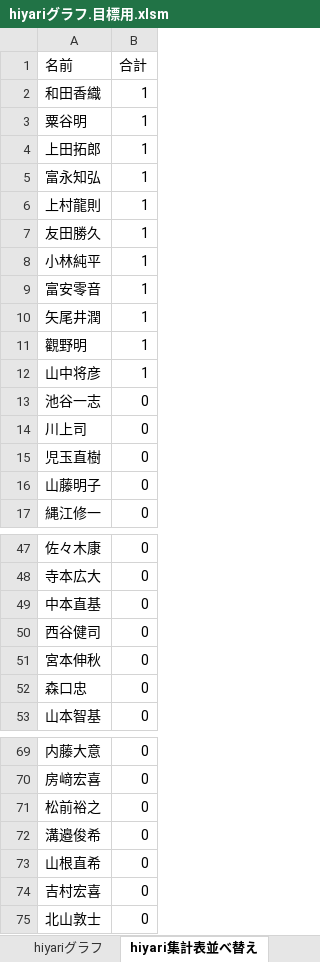
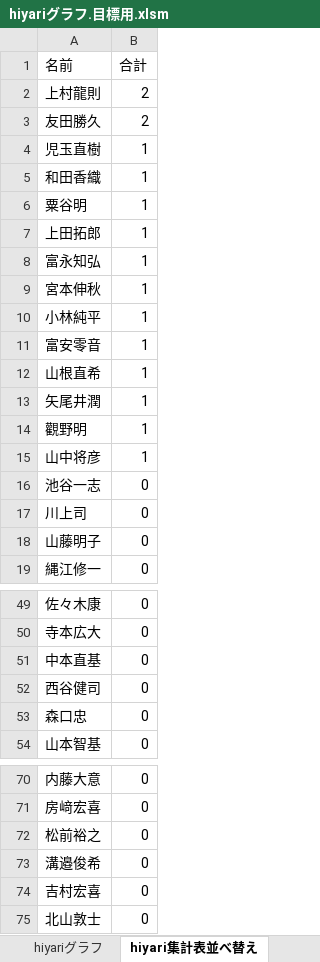
Before and after one commit to tyconivms/storage_place, an Excel workbook: hiyari/ランキング/hiyariグラフ.目標用.xlsm, sheet hiyari集計表並べ替え, drawn as a sheet; only a part is shown, gaps mark what is left out; values as stored, in another font and other column widths than the file's, no borders; charts and pictures not drawn; removed rows and columns are numbered as before the commit, all else as after; the diff names each change by its address in the sheet, - before the commit and + after, or states it on an @@ line.

```diff
--- a/hiyari/ランキング/hiyariグラフ.目標用.xlsm (sheet hiyari集計表並べ替え)
+++ b/hiyari/ランキング/hiyariグラフ.目標用.xlsm (sheet hiyari集計表並べ替え)
+row 2: 上村龍則 | 2
+row 3: 友田勝久 | 2
+row 4: 児玉直樹 | 1
-A9 (名前): 上村龍則
+A9 (名前): 宮本伸秋
-row 7: 友田勝久 | 1
+row 12: 山根直希 | 1
-row 15: 児玉直樹 | 0
-row 51: 宮本伸秋 | 0
-row 73: 山根直希 | 0
```
Also changed, not shown: sheet hiyari集計表, sheet 組織図, charts or pictures, 4 other files.
